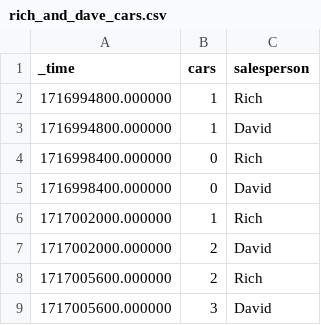
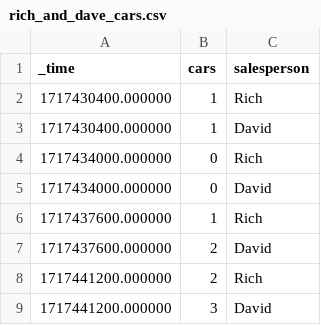
Before and after one commit to rich7177/30in30, a CSV file: thirty_commands/lookups/rich_and_dave_cars.csv, drawn as a sheet.

```diff
--- a/thirty_commands/lookups/rich_and_dave_cars.csv
+++ b/thirty_commands/lookups/rich_and_dave_cars.csv
@@ -1,9 +1,9 @@
 "_time",cars,salesperson
-"1716994800.000000",1,Rich
-"1716994800.000000",1,David
-"1716998400.000000",0,Rich
-"1716998400.000000",0,David
-"1717002000.000000",1,Rich
-"1717002000.000000",2,David
-"1717005600.000000",2,Rich
-"1717005600.000000",3,David
+"1717430400.000000",1,Rich
+"1717430400.000000",1,David
+"1717434000.000000",0,Rich
+"1717434000.000000",0,David
+"1717437600.000000",1,Rich
+"1717437600.000000",2,David
+"1717441200.000000",2,Rich
+"1717441200.000000",3,David
```
Also changed, not shown: 4 other files.
